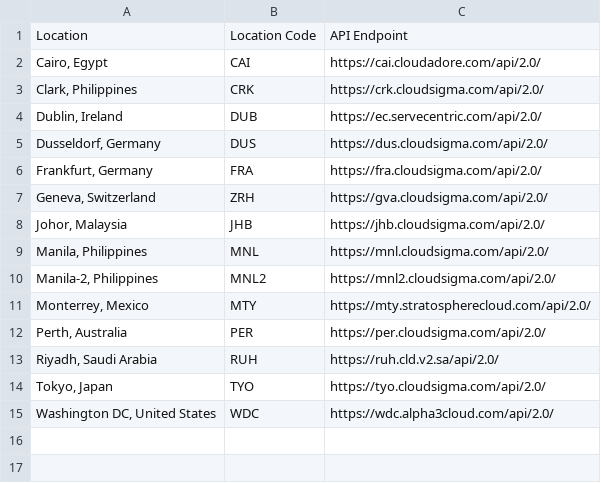
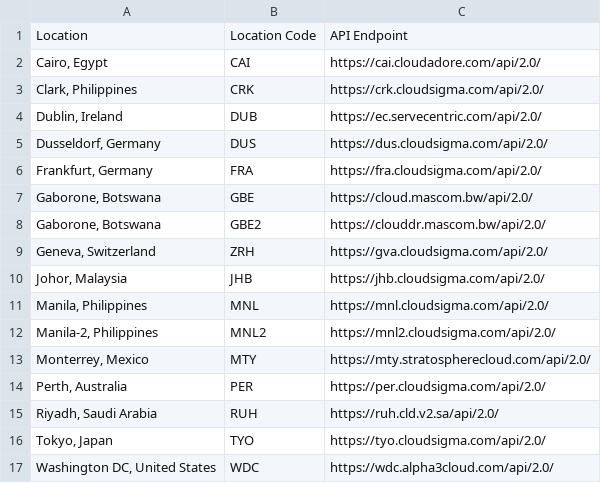
Before and after one commit to cloudsigma/cloudsigma-docs, a CSV file: dumps/locations.csv, drawn as a sheet; the diff names each change by its address in the sheet, - before the commit and + after, or states it on an @@ line.

Commit message:
Document GBE locations

```diff
--- a/dumps/locations.csv
+++ b/dumps/locations.csv
+row 7: Gaborone, Botswana | GBE | https://cloud.mascom.bw/api/2.0/
+row 8: Gaborone, Botswana | GBE2 | https://clouddr.mascom.bw/api/2.0/
```
Also changed, not shown: 1 other file.
